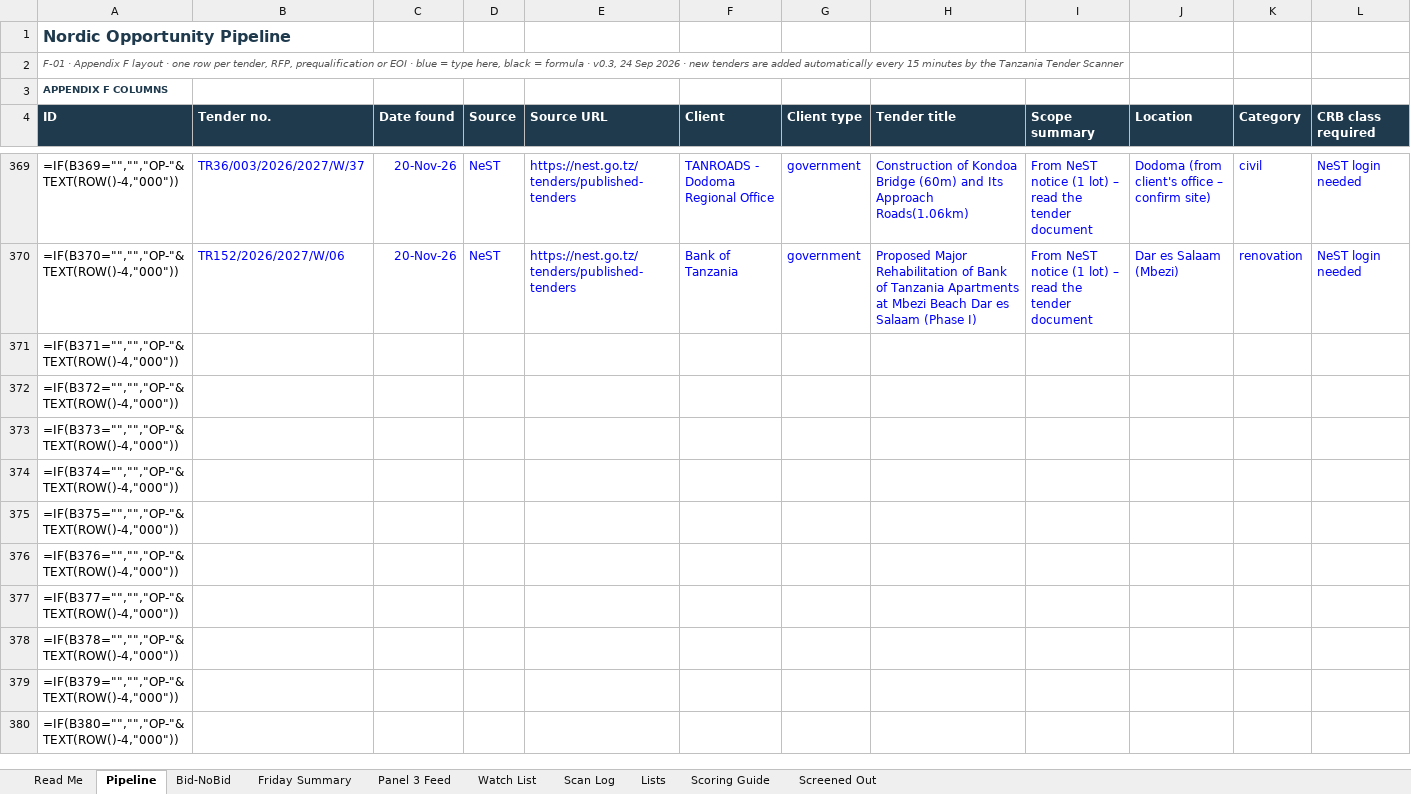
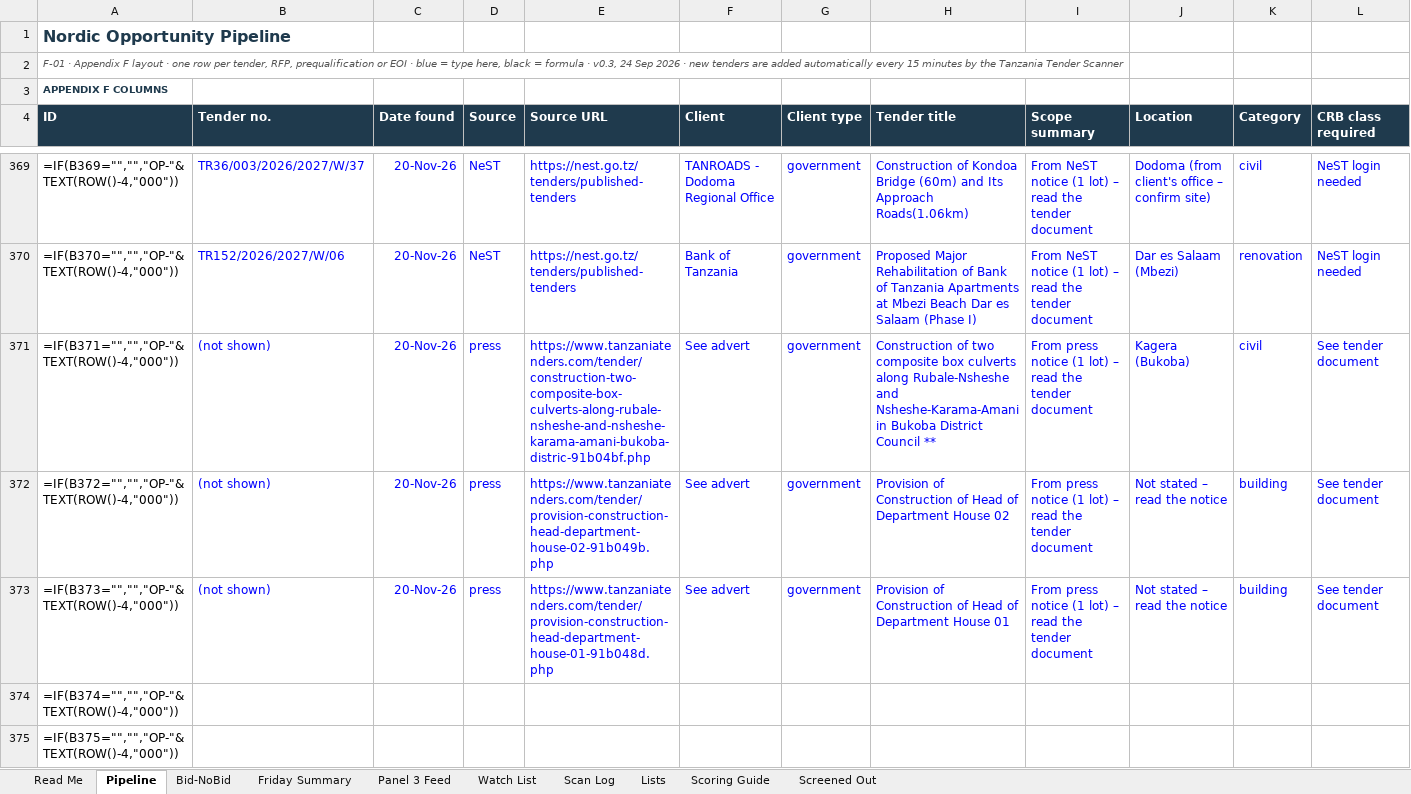
Before and after one commit to frankkashushura/nordic-tender-scanner, an Excel workbook: data/Nordic_Opportunity_Pipeline.xlsx, sheet Pipeline, drawn as a sheet; only a part is shown, gaps mark what is left out; the shorter side is filled out with more unchanged rows; values as stored, in another font and other column widths than the file's, no borders; formulas without a stored value are shown as written; conditional formats not drawn; the diff covers the shown part only; the diff names each change by its address in the sheet, - before the commit and + after, or states it on an @@ line.

```diff
--- a/data/Nordic_Opportunity_Pipeline.xlsx (sheet Pipeline)
+++ b/data/Nordic_Opportunity_Pipeline.xlsx (sheet Pipeline)
-B371:B373 (Tender no.): (empty)
+B371:B373 (Tender no.): (not shown)
-C371:C373 (Date found): (empty)
+C371:C373 (Date found): 20-Nov-26
-D371:D373 (Source): (empty)
+D371:D373 (Source): press
-E371 (Source URL): (empty)
+E371 (Source URL): https://www.tanzaniatenders.com/tender/construction-two-composite-box-culverts-along-rubale-nsheshe-and-nsheshe-karama-amani-bukoba-distric-91b04bf.php
-F371:F373 (Client): (empty)
+F371:F373 (Client): See advert
-G371:G373 (Client type): (empty)
+G371:G373 (Client type): government
-H371 (Tender title): (empty)
+H371 (Tender title): Construction of two composite box culverts along Rubale-Nsheshe and Nsheshe-Karama-Amani in Bukoba District Council **
-I371:I373 (Scope summary): (empty)
+I371:I373 (Scope summary): From press notice (1 lot) – read the tender document
-J371 (Location): (empty)
+J371 (Location): Kagera (Bukoba)
-K371 (Category): (empty)
+K371 (Category): civil
-L371:L373 (CRB class required): (empty)
+L371:L373 (CRB class required): See tender document
-E372 (Source URL): (empty)
+E372 (Source URL): https://www.tanzaniatenders.com/tender/provision-construction-head-department-house-02-91b049b.php
-H372 (Tender title): (empty)
+H372 (Tender title): Provision of Construction of Head of Department House 02
-J372:J373 (Location): (empty)
+J372:J373 (Location): Not stated – read the notice
-K372:K373 (Category): (empty)
+K372:K373 (Category): building
-E373 (Source URL): (empty)
+E373 (Source URL): https://www.tanzaniatenders.com/tender/provision-construction-head-department-house-01-91b048d.php
-H373 (Tender title): (empty)
+H373 (Tender title): Provision of Construction of Head of Department House 01
```
Also changed, not shown: 42 edited cells elsewhere in this sheet, sheet Scan Log, sheet Bid-NoBid, 6 other files.
